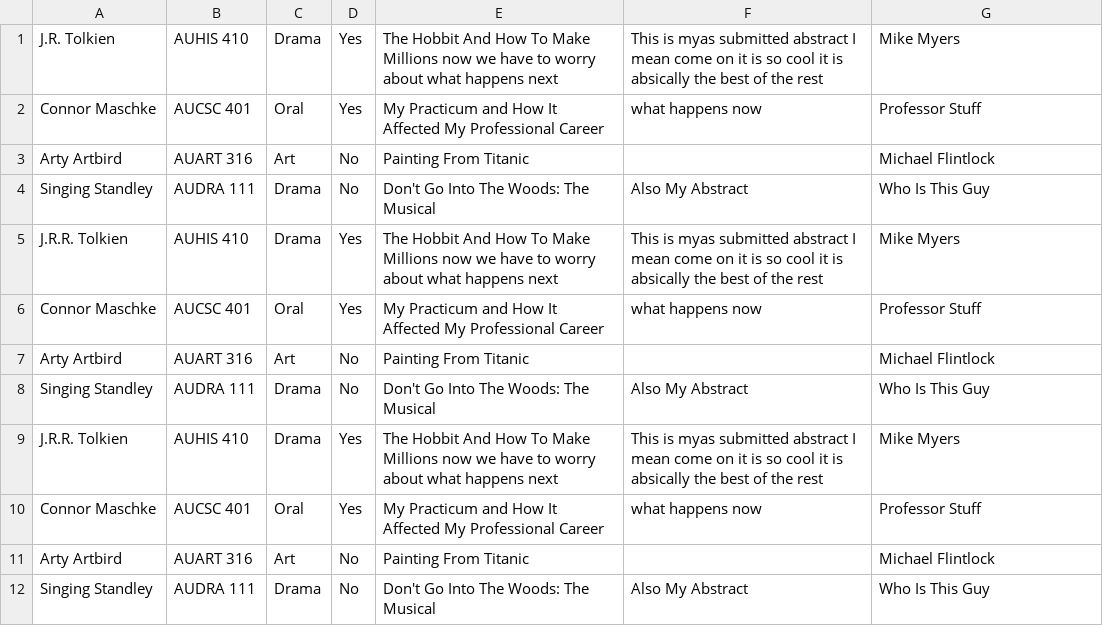
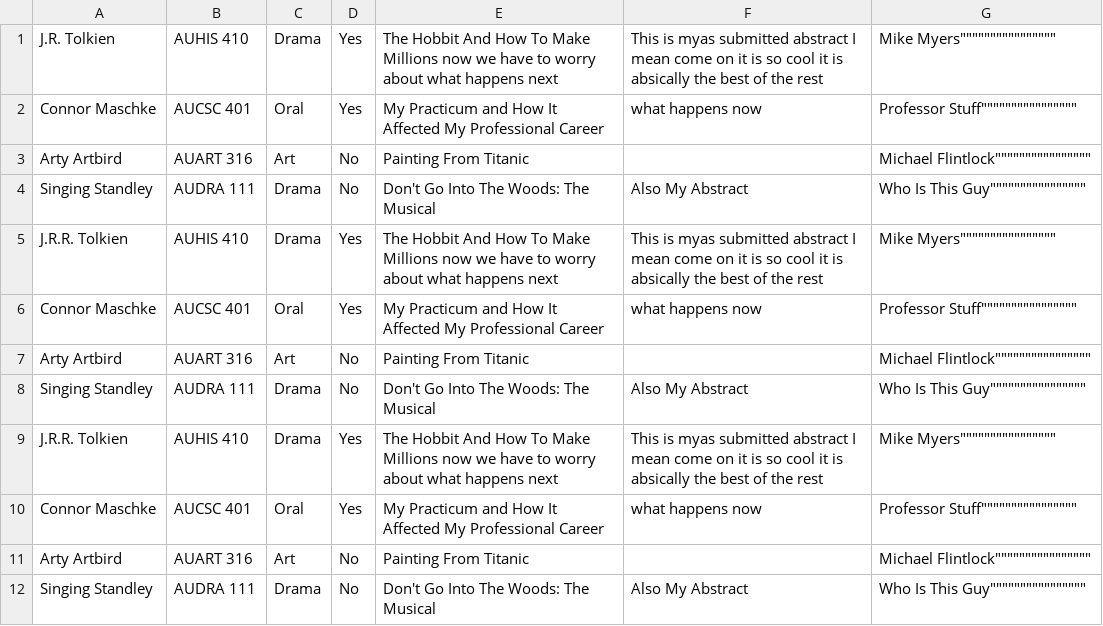
Before and after one commit to ausac320/ausac320, a CSV file: resources/data/testsave.csv, drawn as a sheet.

```diff
--- a/resources/data/testsave.csv
+++ b/resources/data/testsave.csv
@@ -1,12 +1,12 @@
-"J.R. Tolkien","AUHIS 410",Drama,Yes,"The Hobbit And How To Make Millions now we have to worry about what happens next","This is myas submitted abstract I mean come on it is so cool it is absically the best of the rest","Mike Myers"
-"Connor Maschke","AUCSC 401",Oral,Yes,"My Practicum and How It Affected My Professional Career","what happens now","Professor Stuff"
-"Arty Artbird","AUART 316",Art,No,"Painting From Titanic"," ","Michael Flintlock"
-"Singing Standley","AUDRA 111",Drama,No,"Don't Go Into The Woods: The Musical","Also My Abstract","Who Is This Guy"
-"J.R.R. Tolkien","AUHIS 410",Drama,Yes,"The Hobbit And How To Make Millions now we have to worry about what happens next","This is myas submitted abstract I mean come on it is so cool it is absically the best of the rest","Mike Myers"
-"Connor Maschke","AUCSC 401",Oral,Yes,"My Practicum and How It Affected My Professional Career","what happens now","Professor Stuff"
-"Arty Artbird","AUART 316",Art,No,"Painting From Titanic"," ","Michael Flintlock"
-"Singing Standley","AUDRA 111",Drama,No,"Don't Go Into The Woods: The Musical","Also My Abstract","Who Is This Guy"
-"J.R.R. Tolkien","AUHIS 410",Drama,Yes,"The Hobbit And How To Make Millions now we have to worry about what happens next","This is myas submitted abstract I mean come on it is so cool it is absically the best of the rest","Mike Myers"
-"Connor Maschke","AUCSC 401",Oral,Yes,"My Practicum and How It Affected My Professional Career","what happens now","Professor Stuff"
-"Arty Artbird","AUART 316",Art,No,"Painting From Titanic"," ","Michael Flintlock"
-"Singing Standley","AUDRA 111",Drama,No,"Don't Go Into The Woods: The Musical","Also My Abstract","Who Is This Guy"
+"J.R. Tolkien","AUHIS 410",Drama,Yes,"The Hobbit And How To Make Millions now we have to worry about what happens next","This is myas submitted abstract I mean come on it is so cool it is absically the best of the rest","Mike Myers"""""""""""""""""""""""""""""""""
+"Connor Maschke","AUCSC 401",Oral,Yes,"My Practicum and How It Affected My Professional Career","what happens now","Professor Stuff"""""""""""""""""""""""""""""""""
+"Arty Artbird","AUART 316",Art,No,"Painting From Titanic"," ","Michael Flintlock"""""""""""""""""""""""""""""""""
+"Singing Standley","AUDRA 111",Drama,No,"Don't Go Into The Woods: The Musical","Also My Abstract","Who Is This Guy"""""""""""""""""""""""""""""""""
+"J.R.R. Tolkien","AUHIS 410",Drama,Yes,"The Hobbit And How To Make Millions now we have to worry about what happens next","This is myas submitted abstract I mean come on it is so cool it is absically the best of the rest","Mike Myers"""""""""""""""""""""""""""""""""
+"Connor Maschke","AUCSC 401",Oral,Yes,"My Practicum and How It Affected My Professional Career","what happens now","Professor Stuff"""""""""""""""""""""""""""""""""
+"Arty Artbird","AUART 316",Art,No,"Painting From Titanic"," ","Michael Flintlock"""""""""""""""""""""""""""""""""
+"Singing Standley","AUDRA 111",Drama,No,"Don't Go Into The Woods: The Musical","Also My Abstract","Who Is This Guy"""""""""""""""""""""""""""""""""
+"J.R.R. Tolkien","AUHIS 410",Drama,Yes,"The Hobbit And How To Make Millions now we have to worry about what happens next","This is myas submitted abstract I mean come on it is so cool it is absically the best of the rest","Mike Myers"""""""""""""""""""""""""""""""""
+"Connor Maschke","AUCSC 401",Oral,Yes,"My Practicum and How It Affected My Professional Career","what happens now","Professor Stuff"""""""""""""""""""""""""""""""""
+"Arty Artbird","AUART 316",Art,No,"Painting From Titanic"," ","Michael Flintlock"""""""""""""""""""""""""""""""""
+"Singing Standley","AUDRA 111",Drama,No,"Don't Go Into The Woods: The Musical","Also My Abstract","Who Is This Guy"""""""""""""""""""""""""""""""""
```
Also changed, not shown: 2 other files.
